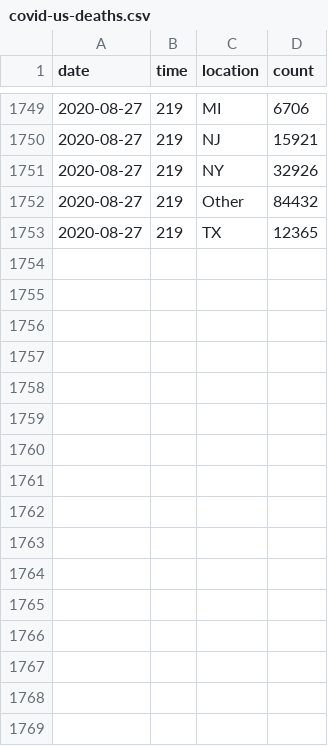
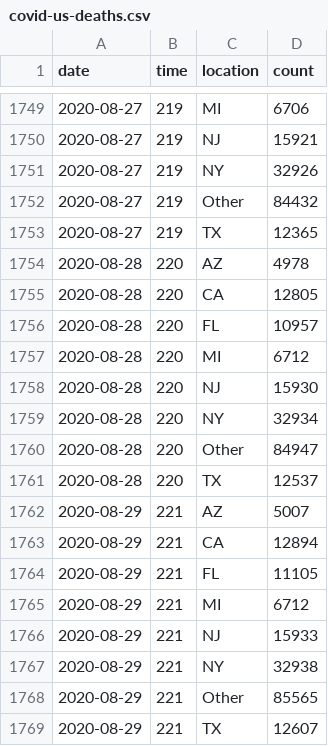
Before and after one commit to robhanssen/covid-19, a CSV file: data/covid-us-deaths.csv, drawn as a sheet; only a part is shown, gaps mark what is left out; the diff names each change by its address in the sheet, - before the commit and + after, or states it on an @@ line.

```diff
--- a/data/covid-us-deaths.csv
+++ b/data/covid-us-deaths.csv
+row 1754: 2020-08-28 | 220 | AZ | 4978
+row 1755: 2020-08-28 | 220 | CA | 12805
+row 1756: 2020-08-28 | 220 | FL | 10957
+row 1757: 2020-08-28 | 220 | MI | 6712
+row 1758: 2020-08-28 | 220 | NJ | 15930
+row 1759: 2020-08-28 | 220 | NY | 32934
+row 1760: 2020-08-28 | 220 | Other | 84947
+row 1761: 2020-08-28 | 220 | TX | 12537
+row 1762: 2020-08-29 | 221 | AZ | 5007
+row 1763: 2020-08-29 | 221 | CA | 12894
+row 1764: 2020-08-29 | 221 | FL | 11105
+row 1765: 2020-08-29 | 221 | MI | 6712
+row 1766: 2020-08-29 | 221 | NJ | 15933
+row 1767: 2020-08-29 | 221 | NY | 32938
+row 1768: 2020-08-29 | 221 | Other | 85565
+row 1769: 2020-08-29 | 221 | TX | 12607
```
Also changed, not shown: data/covid-sc-deaths.csv, data/covid-sc-spread.csv, 20 other files.
